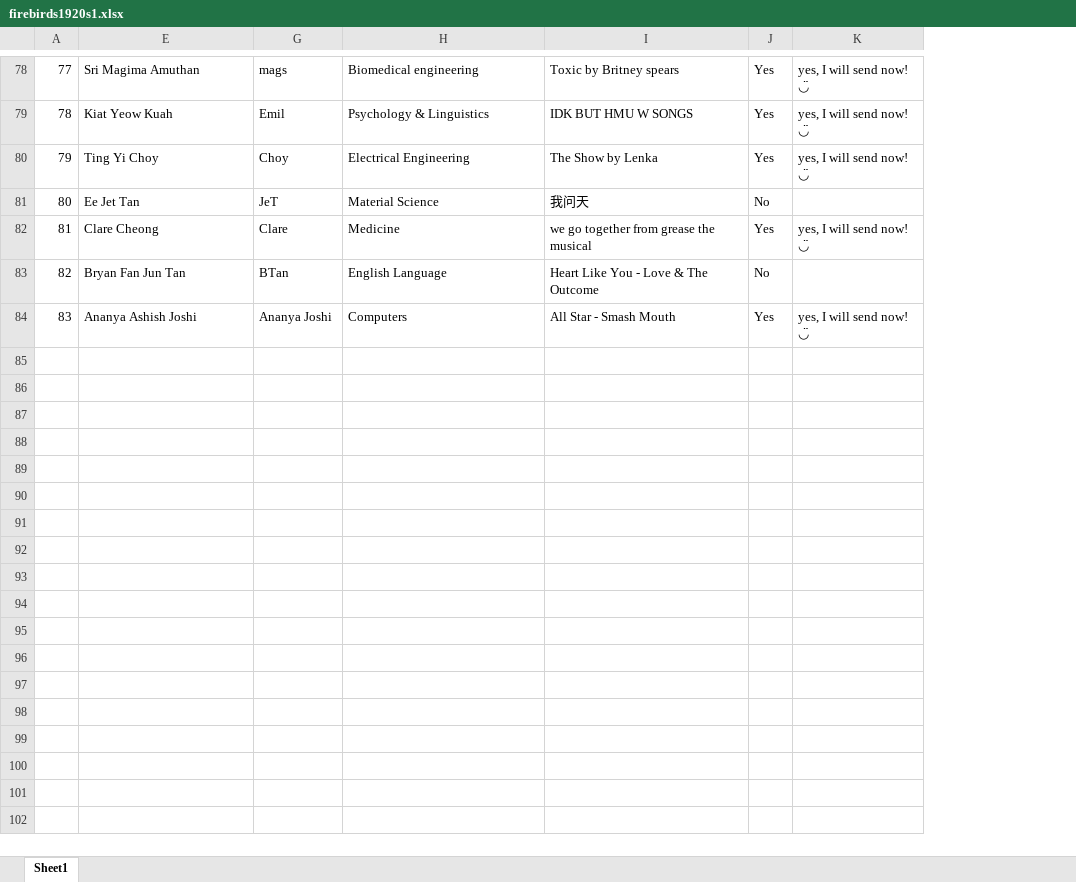
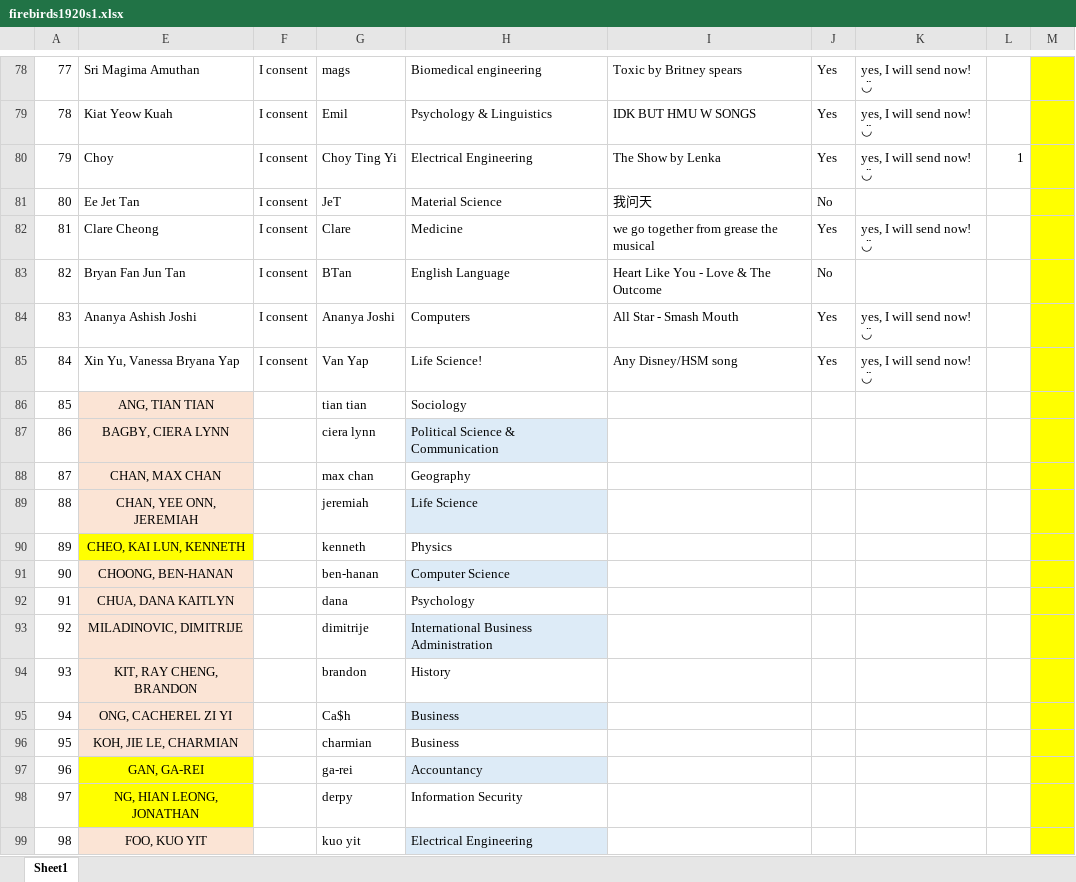
Before and after one commit to derpyplops/doorcard, an Excel workbook: firebirds1920s1.xlsx, sheet Sheet1, drawn as a sheet; only a part is shown, gaps mark what is left out; values as stored, in another font and other column widths than the file's, no borders; table styles not drawn; the diff covers the shown part only; the diff names each change by its address in the sheet, - before the commit and + after, or states it on an @@ line.

```diff
--- a/firebirds1920s1.xlsx (sheet Sheet1)
+++ b/firebirds1920s1.xlsx (sheet Sheet1)
@@ column F unhidden, rows 78-84: all I consent @@
+column L, row 80: 1
+column M, empty
-E80: Ting Yi Choy
+E80: Choy
-G80: Choy
+G80: Choy Ting Yi
+row 85: 84 | Xin Yu, Vanessa Bryana Yap | I consent | Van Yap | Life Science! | Any Disney/HSM song | Yes | yes, I will send now! ◡̈
+row 86: 85 | ANG, TIAN TIAN |  | tian tian | Sociology
+row 87: 86 | BAGBY, CIERA LYNN |  | ciera lynn | Political Science & Communication
+row 88: 87 | CHAN, MAX CHAN |  | max chan | Geography
+row 89: 88 | CHAN, YEE ONN, JEREMIAH |  | jeremiah | Life Science
+row 90: 89 | CHEO, KAI LUN, KENNETH |  | kenneth | Physics
+row 91: 90 | CHOONG, BEN-HANAN |  | ben-hanan | Computer Science
+row 92: 91 | CHUA, DANA KAITLYN |  | dana | Psychology
+row 93: 92 | MILADINOVIC, DIMITRIJE |  | dimitrije | International Business Administration
+row 94: 93 | KIT, RAY CHENG, BRANDON |  | brandon | History
+row 95: 94 | ONG, CACHEREL ZI YI |  | Ca$h | Business
+row 96: 95 | KOH, JIE LE, CHARMIAN |  | charmian | Business
+row 97: 96 | GAN, GA-REI |  | ga-rei | Accountancy
+row 98: 97 | NG, HIAN LEONG, JONATHAN |  | derpy | Information Security
+row 99: 98 | FOO, KUO YIT |  | kuo yit | Electrical Engineering
```
Also changed, not shown: 22 added rows and 9 edited cells elsewhere in this sheet, hidden cells, 15 other files.
